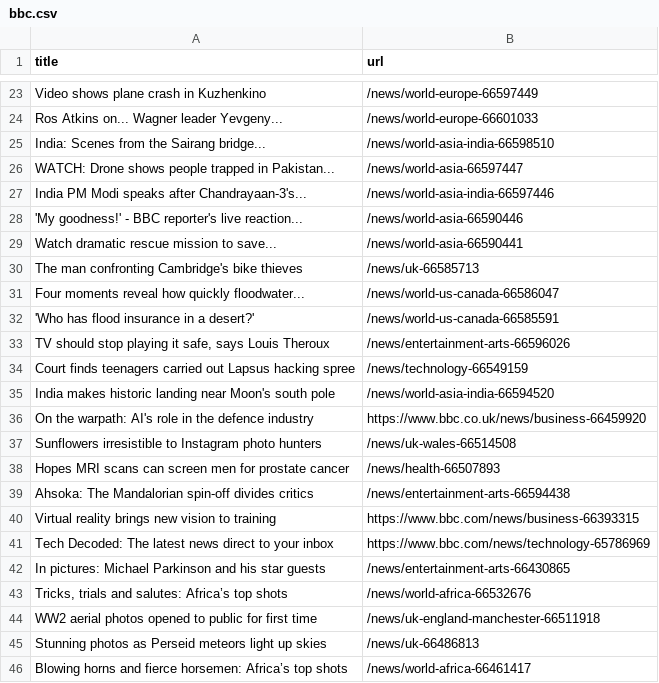
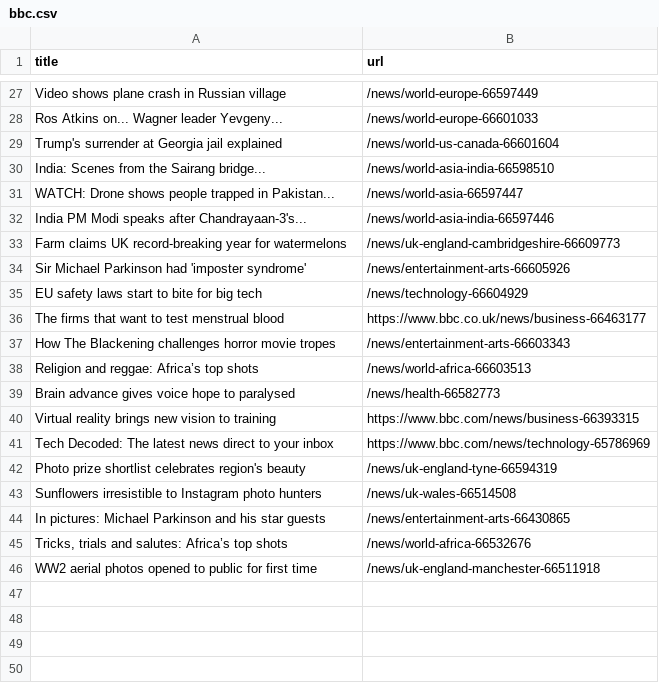
Before and after one commit to miotomita/automatic-scraper-bbc, a CSV file: bbc.csv, drawn as a sheet; only a part is shown, gaps mark what is left out; removed rows and columns are numbered as before the commit, all else as after; the diff covers the shown part only; the diff names each change by its address in the sheet, - before the commit and + after, or states it on an @@ line.

```diff
--- a/bbc.csv
+++ b/bbc.csv
-A27 (title): Video shows plane crash in Kuzhenkino
+A27 (title): Video shows plane crash in Russian village
+row 29: Trump's surrender at Georgia jail explained | /news/world-us-canada-66601604
-row 28: 'My goodness!' - BBC reporter's live reaction... | /news/world-asia-66590446
-row 29: Watch dramatic rescue mission to save... | /news/world-asia-66590441
-row 30: The man confronting Cambridge's bike thieves | /news/uk-66585713
-row 31: Four moments reveal how quickly floodwater... | /news/world-us-canada-66586047
-row 32: 'Who has flood insurance in a desert?' | /news/world-us-canada-66585591
-row 33: TV should stop playing it safe, says Louis Theroux | /news/entertainment-arts-66596026
-row 34: Court finds teenagers carried out Lapsus hacking spree | /news/technology-66549159
-row 35: India makes historic landing near Moon's south pole | /news/world-asia-india-66594520
-row 36: On the warpath: AI's role in the defence industry | https://www.bbc.co.uk/news/business-66459920
-row 38: Hopes MRI scans can screen men for prostate cancer | /news/health-66507893
-row 39: Ahsoka: The Mandalorian spin-off divides critics | /news/entertainment-arts-66594438
+row 33: Farm claims UK record-breaking year for watermelons | /news/uk-england-cambridgeshire-66609773
+row 34: Sir Michael Parkinson had 'imposter syndrome' | /news/entertainment-arts-66605926
+row 35: EU safety laws start to bite for big tech | /news/technology-66604929
+row 36: The firms that want to test menstrual blood | https://www.bbc.co.uk/news/business-66463177
+row 37: How The Blackening challenges horror movie tropes | /news/entertainment-arts-66603343
+row 38: Religion and reggae: Africa’s top shots | /news/world-africa-66603513
+row 39: Brain advance gives voice hope to paralysed | /news/health-66582773
+row 42: Photo prize shortlist celebrates region's beauty | /news/uk-england-tyne-66594319
@@ row 37 moved to row 43: Sunflowers irresistible to Instagram pho… @@
-row 45: Stunning photos as Perseid meteors light up skies | /news/uk-66486813
-row 46: Blowing horns and fierce horsemen: Africa’s top shots | /news/world-africa-66461417
```
Also changed, not shown: 22 added rows, 18 removed rows and 1 edited cell elsewhere in this file.
